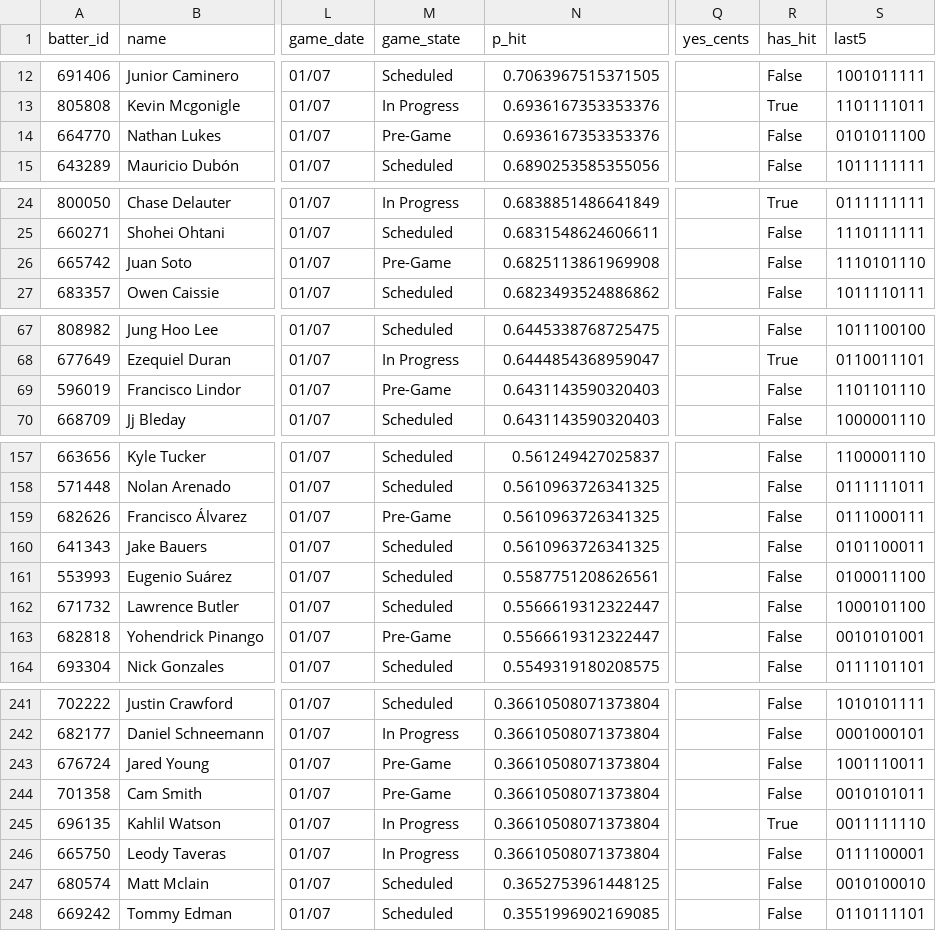
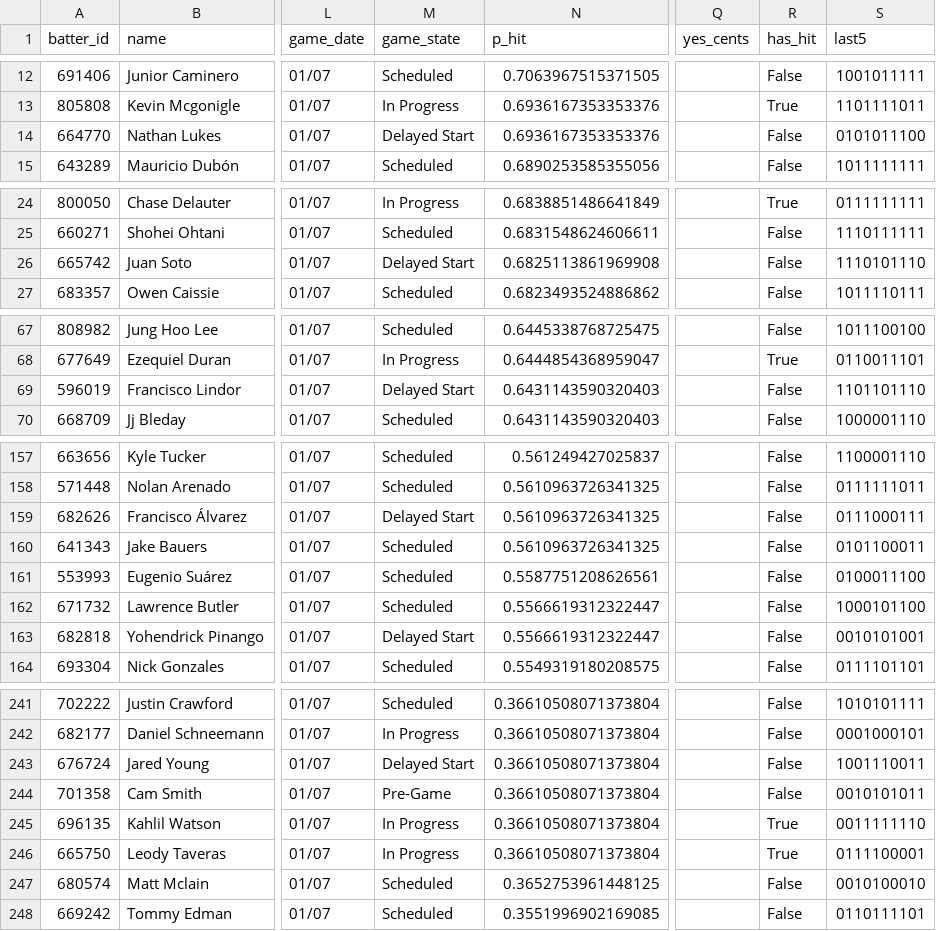
Before and after one commit to 9arlos9ulian/prop-hit-dash, a CSV file: tonight_p_hit.csv, drawn as a sheet; only a part is shown, gaps mark what is left out; the diff covers the shown part only; the diff names each change by its address in the sheet, - before the commit and + after, or states it on an @@ line.

```diff
--- a/tonight_p_hit.csv
+++ b/tonight_p_hit.csv
-M14 (game_state): Pre-Game
+M14 (game_state): Delayed Start
-M26 (game_state): Pre-Game
+M26 (game_state): Delayed Start
-M69 (game_state): Pre-Game
+M69 (game_state): Delayed Start
-M159 (game_state): Pre-Game
+M159 (game_state): Delayed Start
-M163 (game_state): Pre-Game
+M163 (game_state): Delayed Start
-M243 (game_state): Pre-Game
+M243 (game_state): Delayed Start
-R246 (has_hit): False
+R246 (has_hit): True
```
Also changed, not shown: 25 edited cells elsewhere in this file.
